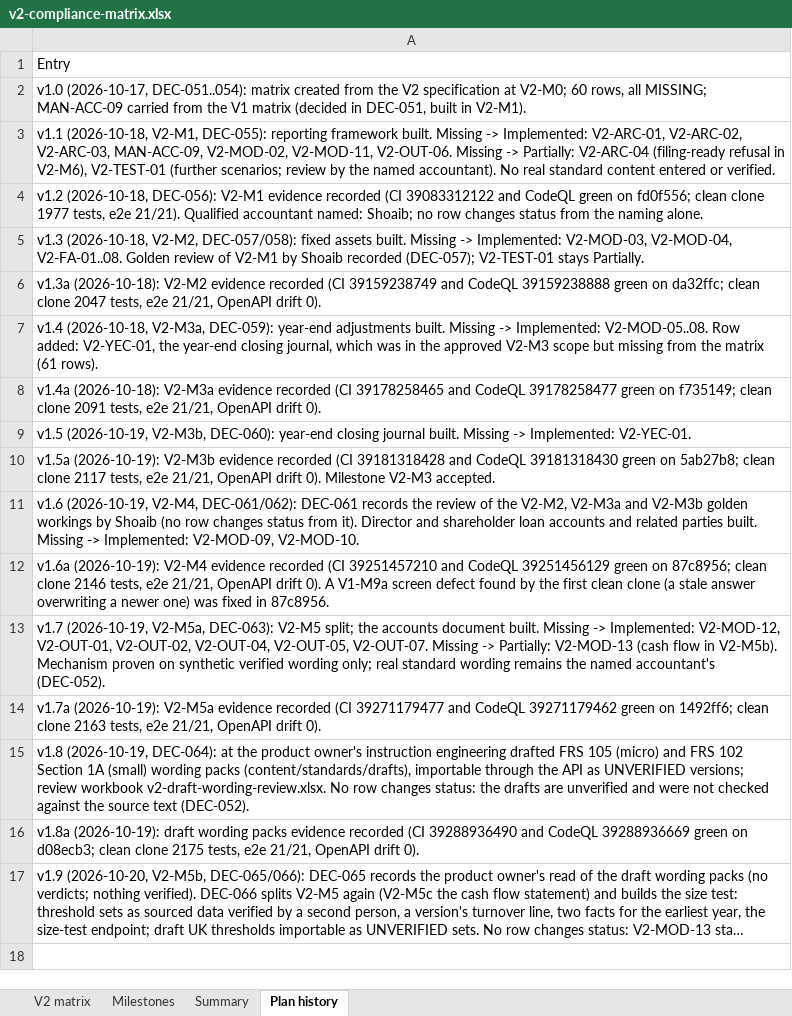
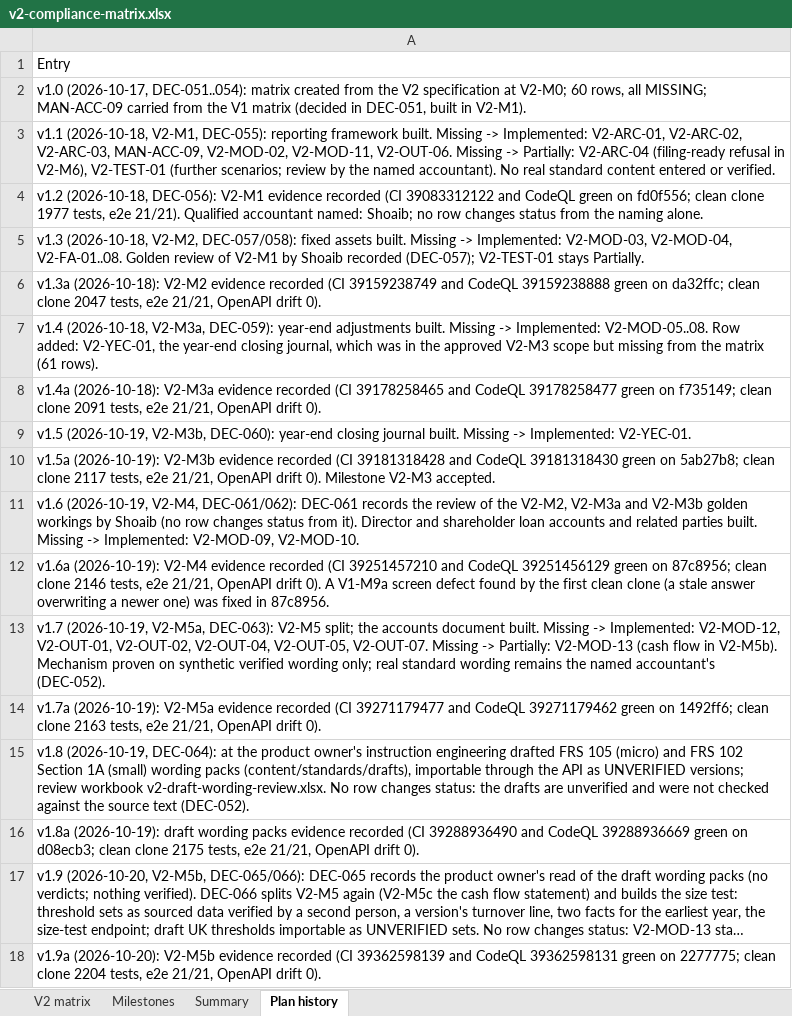
Before and after one commit to mianshoaiblhr/UK-Accounting-Platform, an Excel workbook: docs/architecture/v2-compliance-matrix.xlsx, sheet Plan history, drawn as a sheet; long unchanged cells end in …; values as stored, in another font and other column widths than the file's, no borders; the diff names each change by its address in the sheet, - before the commit and + after, or states it on an @@ line.

```diff
--- a/docs/architecture/v2-compliance-matrix.xlsx (sheet Plan history)
+++ b/docs/architecture/v2-compliance-matrix.xlsx (sheet Plan history)
+row 18: v1.9a (2026-10-20): V2-M5b evidence recorded (CI 39362598139 and CodeQL 39362598131 green on 2277775; clean clone 2204 tests, e2e 21/21, OpenAPI drift 0).
```
Also changed, not shown: sheet Summary, sheet Milestones, 4 other files.
